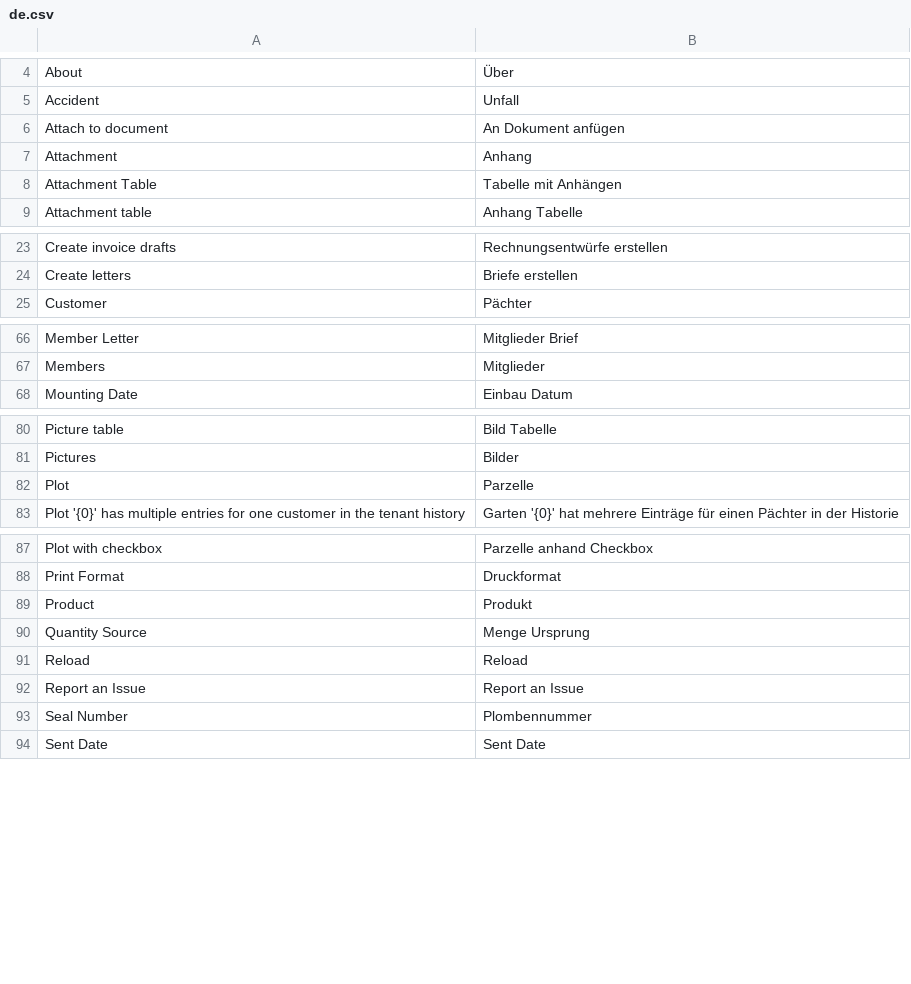
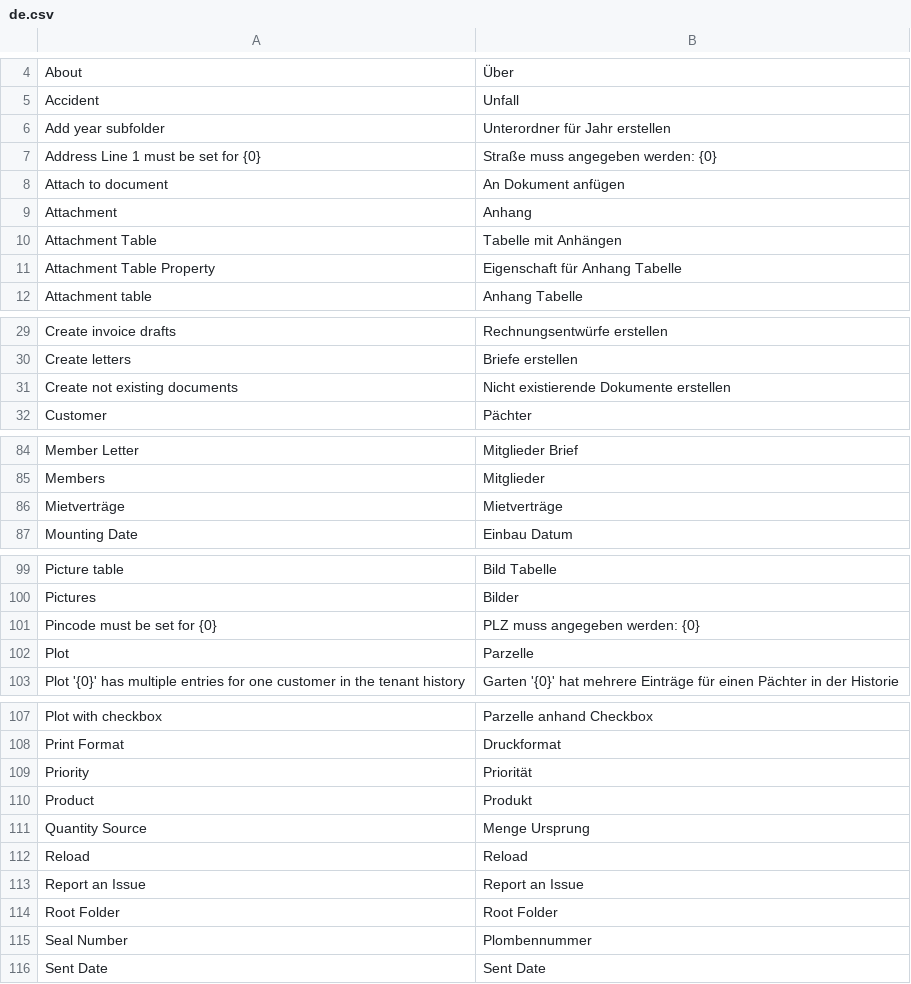
Before and after one commit to universalappfactory/erpnext_kleingartenverein, a CSV file: erpnext_kleingartenverein/translations/de.csv, drawn as a sheet; only a part is shown, gaps mark what is left out; the diff covers the shown part only.

```diff
--- a/erpnext_kleingartenverein/translations/de.csv
+++ b/erpnext_kleingartenverein/translations/de.csv
@@ -9,2 +9,4 @@ About,Über,
 Accident,Unfall,
+Add year subfolder,Unterordner für Jahr erstellen,
+Address Line 1 must be set for {0},Straße muss angegeben werden: {0},
 Attach to document,An Dokument anfügen,
@@ -12,2 +14,3 @@ Attachment,Anhang,
 Attachment Table,Tabelle mit Anhängen,
+Attachment Table Property,Eigenschaft für Anhang Tabelle,
 Attachment table,Anhang Tabelle,
@@ -28,2 +34,3 @@ Create invoice drafts,Rechnungsentwürfe erstellen,
 Create letters,Briefe erstellen,
+Create not existing documents,Nicht existierende Dokumente erstellen,
 Customer,Pächter,
@@ -71,2 +89,3 @@ Member Letter,Mitglieder Brief,
 Members,Mitglieder,
+Mietverträge,Mietverträge,
 Mounting Date,Einbau Datum,
@@ -85,2 +104,3 @@ Picture table,Bild Tabelle,
 Pictures,Bilder,
+Pincode must be set for {0},PLZ muss angegeben werden: {0},
 Plot,Parzelle,
@@ -92,2 +112,3 @@ Plot with checkbox,Parzelle anhand Checkbox,
 Print Format,Druckformat,
+Priority,Priorität,
 Product,Produkt,
@@ -96,2 +117,3 @@ Reload,Reload,
 Report an Issue,Report an Issue,
+Root Folder,Root Folder,
 Seal Number,Plombennummer,
```
Also changed, not shown: 14 added rows and 17 removed rows elsewhere in this file, 4 other files.
